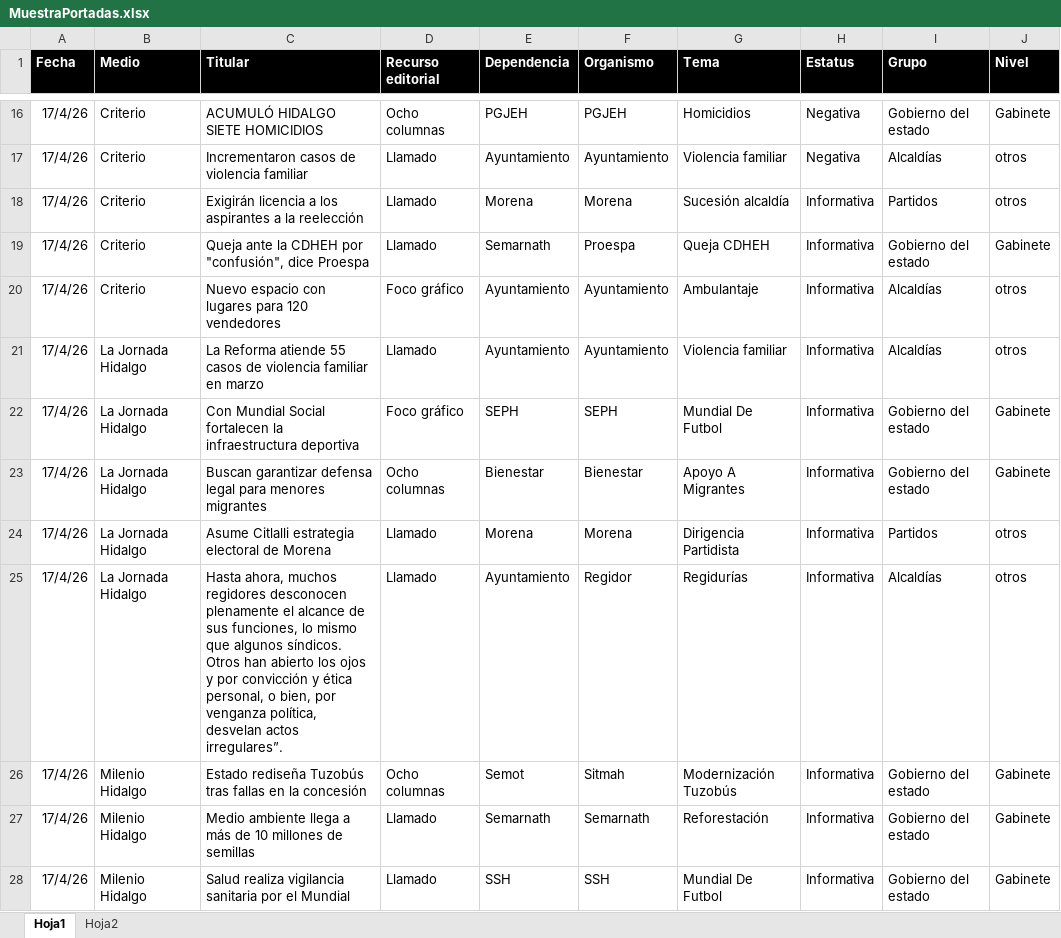
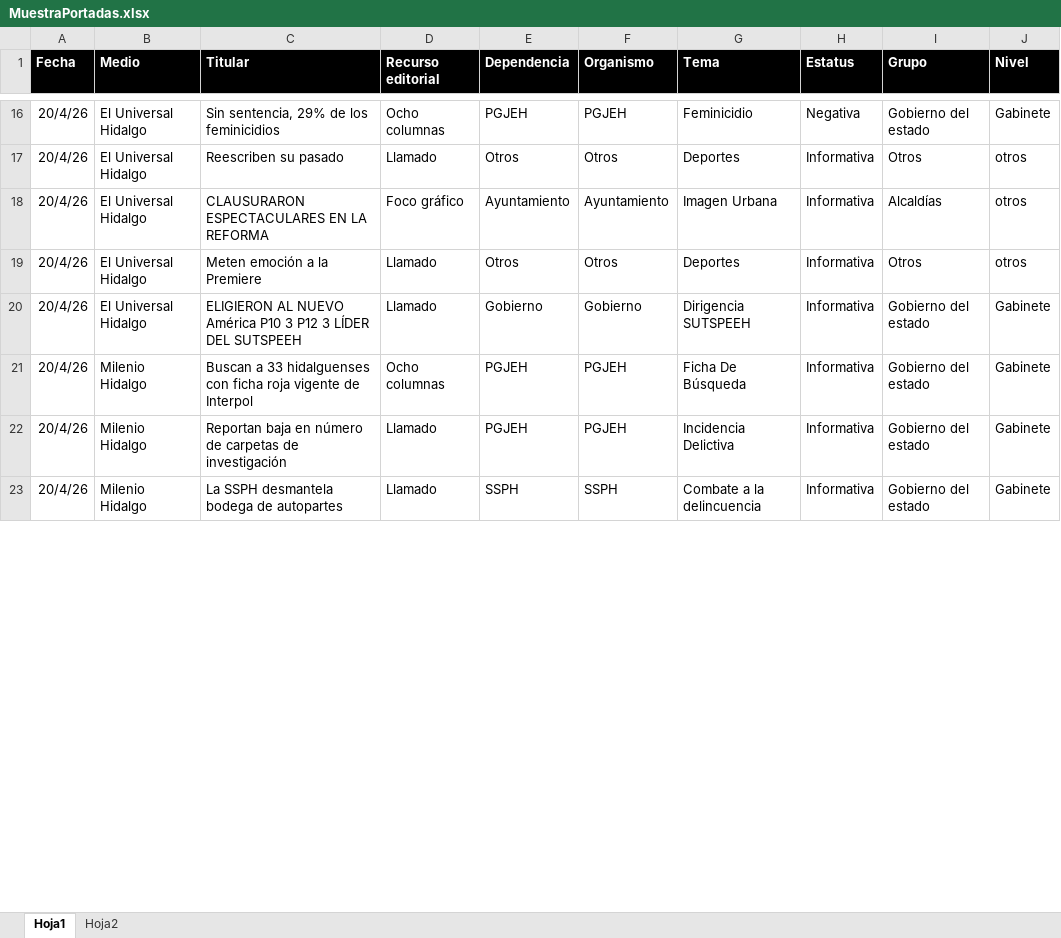
Before and after one commit to thelonious9/Reporteportadas, an Excel workbook: MuestraPortadas.xlsx, sheet Hoja1, drawn as a sheet; only a part is shown, gaps mark what is left out; values as stored, in another font and other column widths than the file's, no borders; table styles not drawn; removed rows and columns are numbered as before the commit, all else as after; the diff covers the shown part only; the diff names each change by its address in the sheet, - before the commit and + after, or states it on an @@ line.

```diff
--- a/MuestraPortadas.xlsx (sheet Hoja1)
+++ b/MuestraPortadas.xlsx (sheet Hoja1)
-A16 (Fecha): 17/4/26
+A16 (Fecha): 20/4/26
-B16 (Medio): Criterio
+B16 (Medio): El Universal Hidalgo
-C16 (Titular): ACUMULÓ HIDALGO SIETE HOMICIDIOS
+C16 (Titular): Sin sentencia, 29% de los feminicidios
-G16 (Tema): Homicidios
+G16 (Tema): Feminicidio
-row 17: 17/4/26 | Criterio | Incrementaron casos de violencia familiar | Llamado | Ayuntamiento | Ayuntamiento | Violencia familiar | Negativa | Alcaldías | otros
-row 18: 17/4/26 | Criterio | Exigirán licencia a los aspirantes a la reelección | Llamado | Morena | Morena | Sucesión alcaldía | Informativa | Partidos | otros
-row 19: 17/4/26 | Criterio | Queja ante la CDHEH por "confusión", dice Proespa | Llamado | Semarnath | Proespa | Queja CDHEH | Informativa | Gobierno del estado | Gabinete
+row 17: 20/4/26 | El Universal Hidalgo | Reescriben su pasado | Llamado | Otros | Otros | Deportes | Informativa | Otros | otros
-A18 (Fecha): 17/4/26
+A18 (Fecha): 20/4/26
-B18 (Medio): Criterio
+B18 (Medio): El Universal Hidalgo
-C18 (Titular): Nuevo espacio con lugares para 120 vendedores
+C18 (Titular): CLAUSURARON ESPECTACULARES EN LA REFORMA
-G18 (Tema): Ambulantaje
+G18 (Tema): Imagen Urbana
-row 21: 17/4/26 | La Jornada Hidalgo | La Reforma atiende 55 casos de violencia familiar en marzo | Llamado | Ayuntamiento | Ayuntamiento | Violencia familiar | Informativa | Alcaldías | otros
-row 22: 17/4/26 | La Jornada Hidalgo | Con Mundial Social fortalecen la infraestructura deportiva | Foco gráfico | SEPH | SEPH | Mundial De Futbol | Informativa | Gobierno del estado | Gabinete
-row 23: 17/4/26 | La Jornada Hidalgo | Buscan garantizar defensa legal para menores migrantes | Ocho columnas | Bienestar | Bienestar | Apoyo A Migrantes | Informativa | Gobierno del estado | Gabinete
-row 24: 17/4/26 | La Jornada Hidalgo | Asume Citlalli estrategia electoral de Morena | Llamado | Morena | Morena | Dirigencia Partidista | Informativa | Partidos | otros
-row 25: 17/4/26 | La Jornada Hidalgo | Hasta ahora, muchos regidores desconocen plenamente el alcance de sus funciones, lo mismo que algunos síndicos. Otros han abierto los ojos y por convicción y ética personal, o bien, por venganza política, desvelan actos irregulares”. | Llamado | Ayuntamiento | Regidor | Regidurías | Informativa | Alcaldías | otros
+row 19: 20/4/26 | El Universal Hidalgo | Meten emoción a la Premiere | Llamado | Otros | Otros | Deportes | Informativa | Otros | otros
+row 20: 20/4/26 | El Universal Hidalgo | ELIGIERON AL NUEVO América P10 3 P12 3 LÍDER DEL SUTSPEEH | Llamado | Gobierno | Gobierno | Dirigencia SUTSPEEH | Informativa | Gobierno del estado | Gabinete
-A21:A23 (Fecha): 17/4/26
+A21:A23 (Fecha): 20/4/26
-C21 (Titular): Estado rediseña Tuzobús tras fallas en la concesión
+C21 (Titular): Buscan a 33 hidalguenses con ficha roja vigente de Interpol
-E21 (Dependencia): Semot
+E21 (Dependencia): PGJEH
-F21 (Organismo): Sitmah
+F21 (Organismo): PGJEH
-G21 (Tema): Modernización Tuzobús
+G21 (Tema): Ficha De Búsqueda
-C22 (Titular): Medio ambiente llega a más de 10 millones de semillas
+C22 (Titular): Reportan baja en número de carpetas de investigación
-E22 (Dependencia): Semarnath
+E22 (Dependencia): PGJEH
-F22 (Organismo): Semarnath
+F22 (Organismo): PGJEH
-G22 (Tema): Reforestación
+G22 (Tema): Incidencia Delictiva
-C23 (Titular): Salud realiza vigilancia sanitaria por el Mundial
+C23 (Titular): La SSPH desmantela bodega de autopartes
-E23 (Dependencia): SSH
+E23 (Dependencia): SSPH
-F23 (Organismo): SSH
+F23 (Organismo): SSPH
-G23 (Tema): Mundial De Futbol
+G23 (Tema): Combate a la delincuencia
```
Also changed, not shown: 29 added rows, 25 removed rows and 118 edited cells elsewhere in this sheet, 2 other files.
